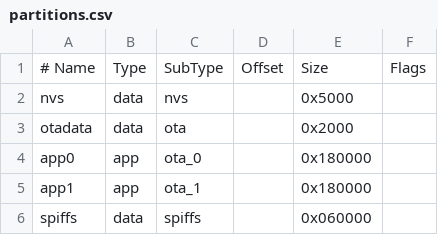
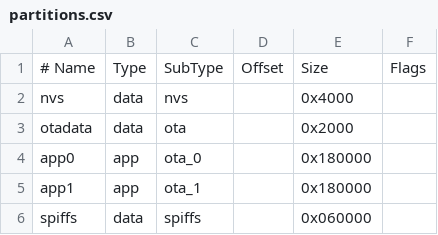
Before and after one commit to brettdavidsilverman/old.bee.fish, a CSV file: feebee-cam/partitions.csv, drawn as a sheet.

Commit message:
partitions not working with spiffs

```diff
--- a/feebee-cam/partitions.csv
+++ b/feebee-cam/partitions.csv
@@ -1,3 +1,3 @@
 # Name,   Type, SubType, Offset,  Size, Flags
-nvs,      data, nvs,     ,        0x5000,
+nvs,      data, nvs,     ,        0x4000,
 otadata,  data, ota,     ,        0x2000,
```
Also changed, not shown: 44 other files.
